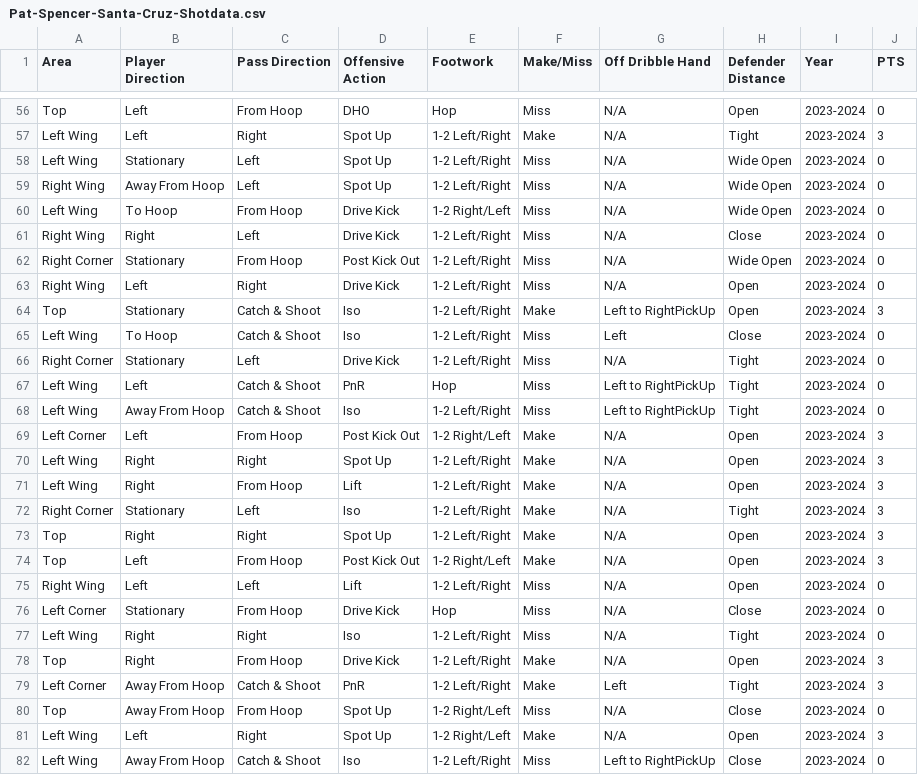
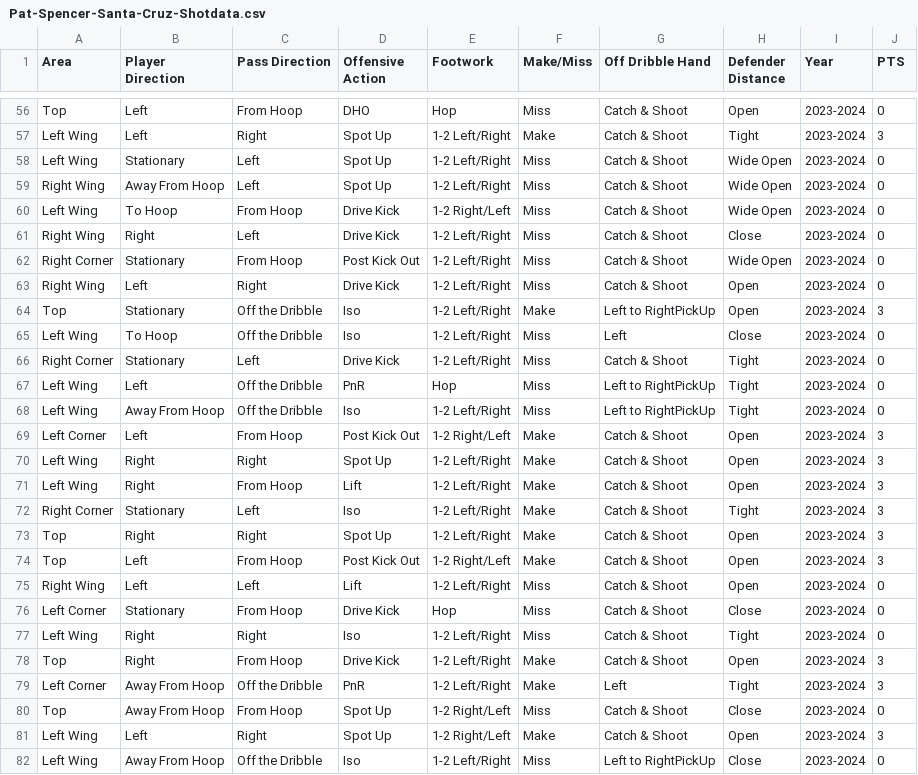
Before and after one commit to FutureRobotSoftware-int/legacy-warriors-stats-mobile, a CSV file: public/data/Pat-Spencer-Santa-Cruz-Shotdata.csv, drawn as a sheet; only a part is shown, gaps mark what is left out; the diff covers the shown part only; the diff names each change by its address in the sheet, - before the commit and + after, or states it on an @@ line.

```diff
--- a/public/data/Pat-Spencer-Santa-Cruz-Shotdata.csv
+++ b/public/data/Pat-Spencer-Santa-Cruz-Shotdata.csv
-G56:G63 (Off Dribble Hand): N/A
+G56:G63 (Off Dribble Hand): Catch & Shoot
-C64:C65 (Pass Direction): Catch & Shoot
+C64:C65 (Pass Direction): Off the Dribble
-G66 (Off Dribble Hand): N/A
+G66 (Off Dribble Hand): Catch & Shoot
-C67:C68 (Pass Direction): Catch & Shoot
+C67:C68 (Pass Direction): Off the Dribble
-G69:G78 (Off Dribble Hand): N/A
+G69:G78 (Off Dribble Hand): Catch & Shoot
-C79 (Pass Direction): Catch & Shoot
+C79 (Pass Direction): Off the Dribble
-G80:G81 (Off Dribble Hand): N/A
+G80:G81 (Off Dribble Hand): Catch & Shoot
-C82 (Pass Direction): Catch & Shoot
+C82 (Pass Direction): Off the Dribble
```
Also changed, not shown: 109 edited cells elsewhere in this file, public/data/Brandon-Podziemski-Shotdata.csv, public/data/Buddy-Hield-Shotdata.csv, 3 other files.
